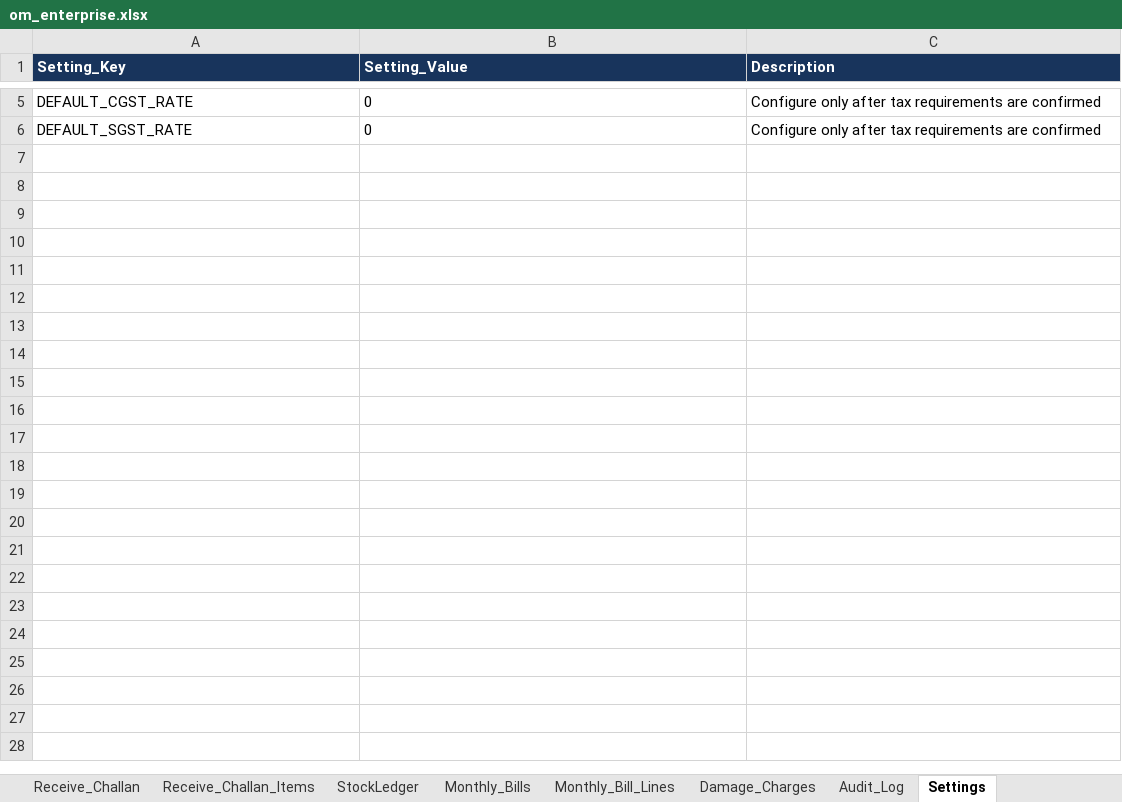
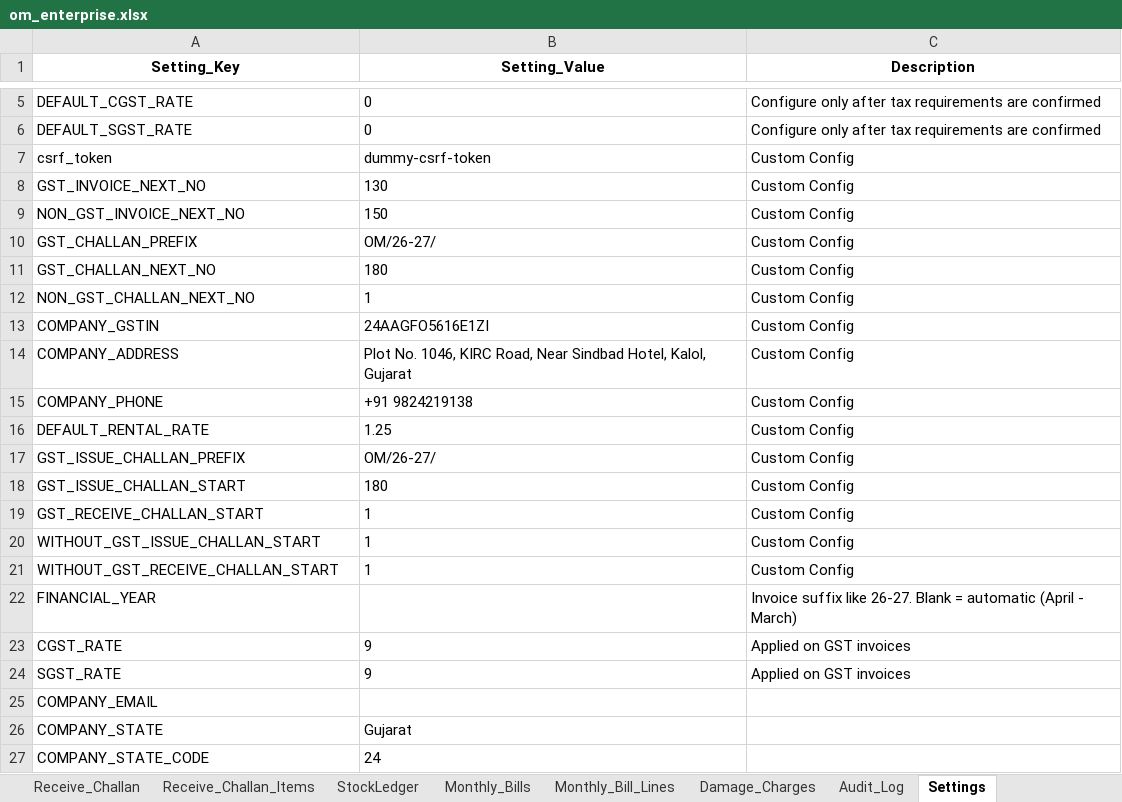
Before and after one commit to Mohammad-Patel/OM_ENTERPRISE_ERP, an Excel workbook: data/om_enterprise.xlsx, sheet Settings, drawn as a sheet; only a part is shown, gaps mark what is left out; values as stored, in another font and other column widths than the file's, no borders; the diff names each change by its address in the sheet, - before the commit and + after, or states it on an @@ line.

```diff
--- a/data/om_enterprise.xlsx (sheet Settings)
+++ b/data/om_enterprise.xlsx (sheet Settings)
@@ A1:C1 fill: #18345C → none, text colour: #FFFFFF → black, alignment: left → center @@
+row 7: csrf_token | dummy-csrf-token | Custom Config
+row 8: GST_INVOICE_NEXT_NO | 130 | Custom Config
+row 9: NON_GST_INVOICE_NEXT_NO | 150 | Custom Config
+row 10: GST_CHALLAN_PREFIX | OM/26-27/ | Custom Config
+row 11: GST_CHALLAN_NEXT_NO | 180 | Custom Config
+row 12: NON_GST_CHALLAN_NEXT_NO | 1 | Custom Config
+row 13: COMPANY_GSTIN | 24AAGFO5616E1ZI | Custom Config
+row 14: COMPANY_ADDRESS | Plot No. 1046, KIRC Road, Near Sindbad Hotel, Kalol, Gujarat | Custom Config
+row 15: COMPANY_PHONE | +91 9824219138 | Custom Config
+row 16: DEFAULT_RENTAL_RATE | 1.25 | Custom Config
+row 17: GST_ISSUE_CHALLAN_PREFIX | OM/26-27/ | Custom Config
+row 18: GST_ISSUE_CHALLAN_START | 180 | Custom Config
+row 19: GST_RECEIVE_CHALLAN_START | 1 | Custom Config
+row 20: WITHOUT_GST_ISSUE_CHALLAN_START | 1 | Custom Config
+row 21: WITHOUT_GST_RECEIVE_CHALLAN_START | 1 | Custom Config
+row 22: FINANCIAL_YEAR |  | Invoice suffix like 26-27. Blank = automatic (April - March)
+row 23: CGST_RATE | 9 | Applied on GST invoices
+row 24: SGST_RATE | 9 | Applied on GST invoices
+row 25: COMPANY_EMAIL
+row 26: COMPANY_STATE | Gujarat
+row 27: COMPANY_STATE_CODE | 24
```
Also changed, not shown: sheet Audit_Log, sheet Monthly_Bill_Lines, sheet Godown_Entries, sheet Issue_Challan, sheet Monthly_Bills, sheet Issue_Challan_Items, 6 more sheets, other sheet tabs, 56 other files.
